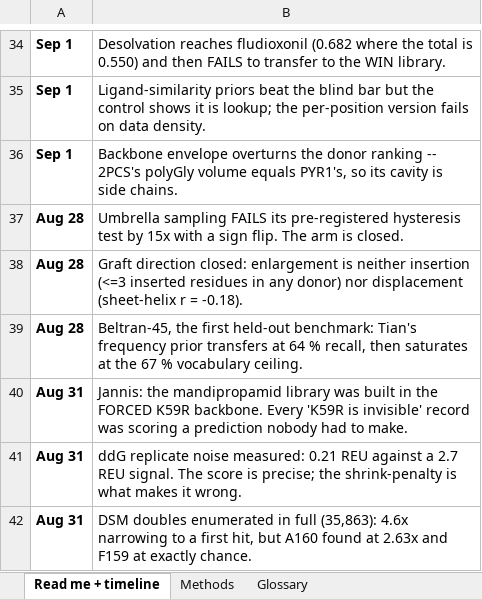
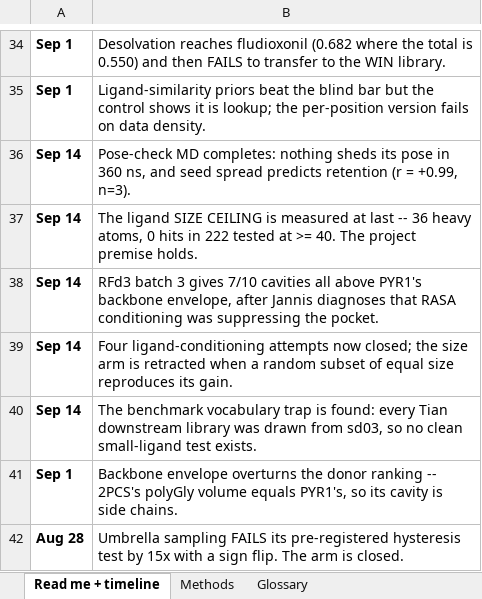
Before and after one commit to jjaco081-lab/PYR1_pocket_expansion, an Excel workbook: data/methods_review.xlsx, sheet Read me + timeline, drawn as a sheet; only a part is shown, gaps mark what is left out; the shorter side is filled out with more unchanged rows; values as stored, in another font and other column widths than the file's, no borders; the diff names each change by its address in the sheet, - before the commit and + after, or states it on an @@ line.

```diff
--- a/data/methods_review.xlsx (sheet Read me + timeline)
+++ b/data/methods_review.xlsx (sheet Read me + timeline)
+row 36: Sep 14 | Pose-check MD completes: nothing sheds its pose in 360 ns, and seed spread predicts retention (r = +0.99, n=3).
+row 37: Sep 14 | The ligand SIZE CEILING is measured at last -- 36 heavy atoms, 0 hits in 222 tested at >= 40. The project premise holds.
+row 38: Sep 14 | RFd3 batch 3 gives 7/10 cavities all above PYR1's backbone envelope, after Jannis diagnoses that RASA conditioning was suppressing the pocket.
+row 39: Sep 14 | Four ligand-conditioning attempts now closed; the size arm is retracted when a random subset of equal size reproduces its gain.
+row 40: Sep 14 | The benchmark vocabulary trap is found: every Tian downstream library was drawn from sd03, so no clean small-ligand test exists.
```
Also changed, not shown: sheet Methods, 4 other files.
